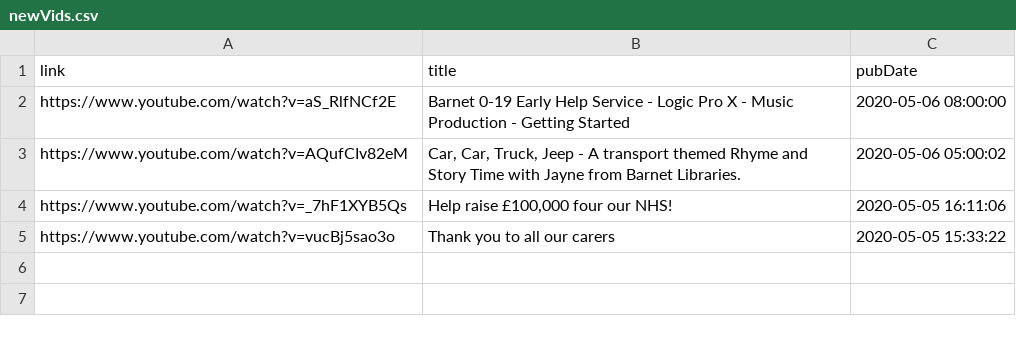
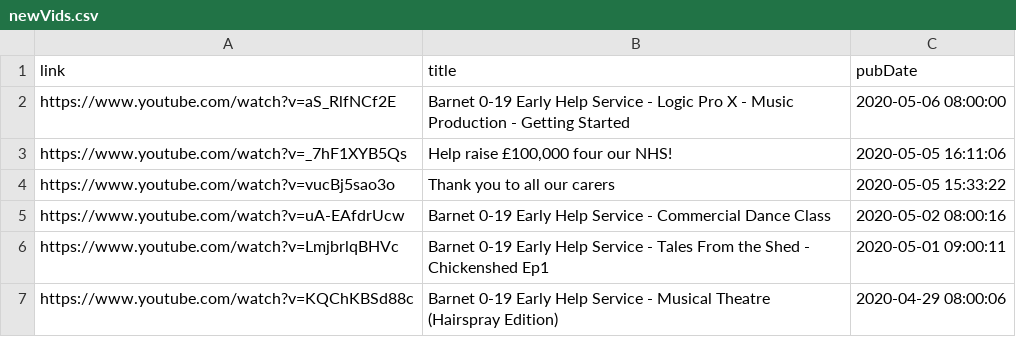
Before and after one commit to 0sumrich/yt-microservice, a CSV file: server/newVids.csv, drawn as a sheet.

Commit message:
👩‍👩‍👦🏭 Checkpoint ./server/ytApiCalls.js:692249/3 ./server/newVids.csv:692249/504 ./server/email.js:692249/28

```diff
--- a/server/newVids.csv
+++ b/server/newVids.csv
@@ -2,4 +2,6 @@ link,title,pubDate
 https://www.youtube.com/watch?v=aS_RlfNCf2E,Barnet 0-19 Early Help Service - Logic Pro X - Music Production - Getting Started,2020-05-06 08:00:00
-https://www.youtube.com/watch?v=AQufCIv82eM,"Car, Car, Truck, Jeep  - A transport themed Rhyme and Story Time with Jayne from Barnet Libraries.",2020-05-06 05:00:02
 https://www.youtube.com/watch?v=_7hF1XYB5Qs,"Help raise £100,000 four our NHS!",2020-05-05 16:11:06
 https://www.youtube.com/watch?v=vucBj5sao3o,Thank you to all our carers,2020-05-05 15:33:22
+https://www.youtube.com/watch?v=uA-EAfdrUcw,Barnet 0-19 Early Help Service - Commercial Dance Class,2020-05-02 08:00:16
+https://www.youtube.com/watch?v=LmjbrlqBHVc,Barnet 0-19 Early Help Service - Tales From the Shed - Chickenshed Ep1,2020-05-01 09:00:11
+https://www.youtube.com/watch?v=KQChKBSd88c,Barnet 0-19 Early Help Service - Musical Theatre (Hairspray Edition),2020-04-29 08:00:06
```
Also changed, not shown: 2 other files.
